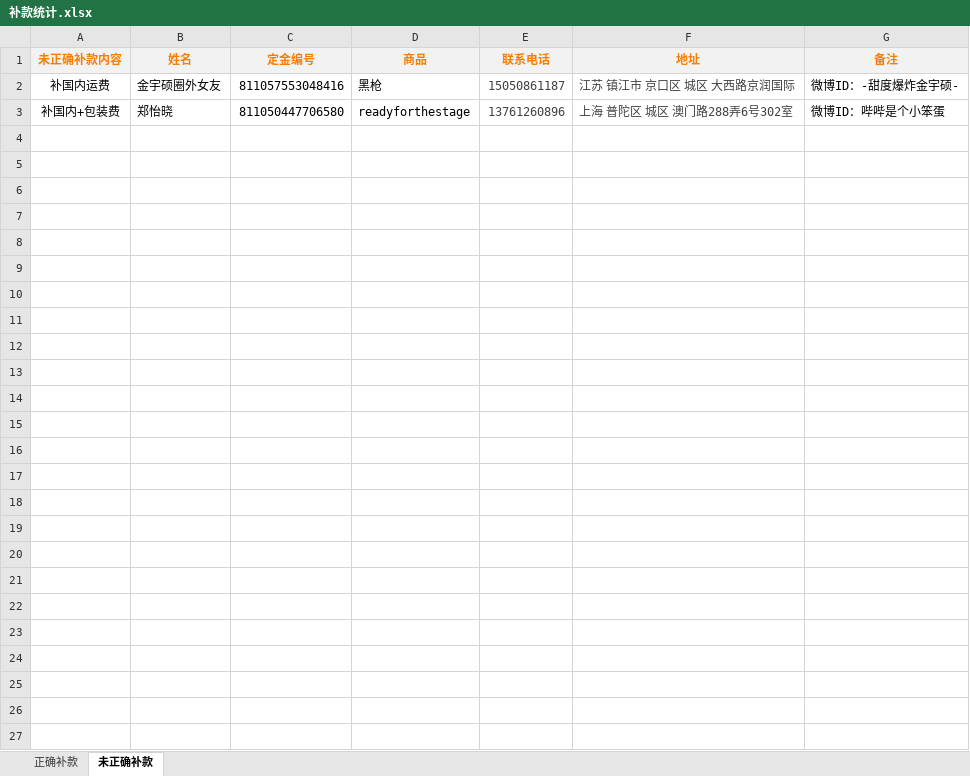
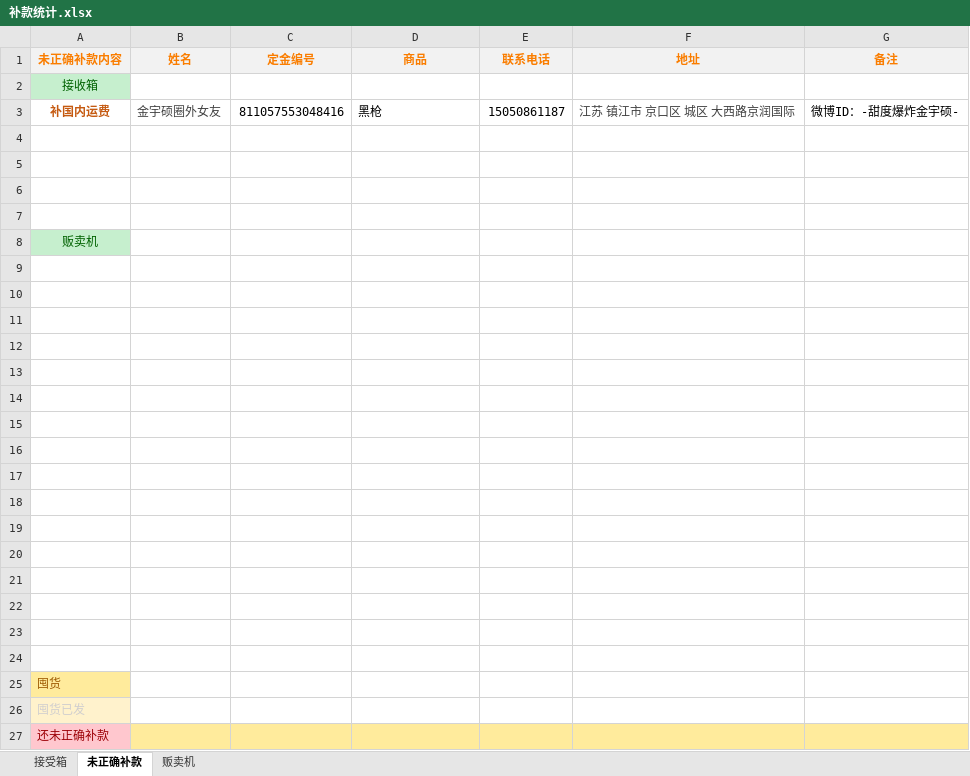
Before and after one commit to yukimi1212/404, an Excel workbook: 补款统计.xlsx, sheet 未正确补款, drawn as a sheet; values as stored, in another font and other column widths than the file's, no borders; addresses are those after the commit; the diff names each change by its address in the sheet, - before the commit and + after, or states it on an @@ line.

```diff
--- a/补款统计.xlsx (sheet 未正确补款)
+++ b/补款统计.xlsx (sheet 未正确补款)
-sheet tab: 正确补款
+sheet tab: 接受箱
+sheet tab: 贩卖机
+row 2: 接收箱
@@ A3 bold: off → on, text colour: black → #C55A11 @@
-B3 text colour: black
+B3 text colour: #404040
-E3 text colour: #404040
+E3 text colour: black
-row 4: 补国内+包装费 | 郑怡晓 | 811050447706580 | readyforthestage | 13761260896 | 上海 普陀区 城区 澳门路288弄6号302室 | 微博ID：哔哔是个小笨蛋
+row 4: (empty)
+row 5: (empty)
+row 6: (empty)
+row 7: (empty)
+row 8: 贩卖机
+row 9: (empty)
+row 10: (empty)
+row 11: (empty)
+row 12: (empty)
+row 13: (empty)
+row 14: (empty)
+row 15: (empty)
+row 16: (empty)
+row 17: (empty)
+row 18: (empty)
+row 19: (empty)
+row 20: (empty)
+row 21: (empty)
+row 22: (empty)
+row 23: (empty)
+row 24: (empty)
+row 25: 囤货
+row 26: 囤货已发
+row 27: 还未正确补款
```
Also changed, not shown: sheet 接受箱, 垫付.xlsx, 推主记录.xlsx, 3 other files.
